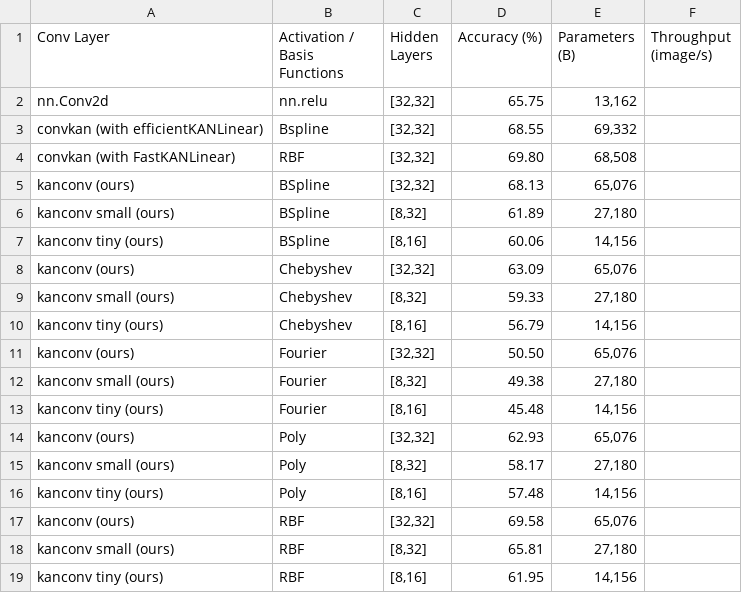
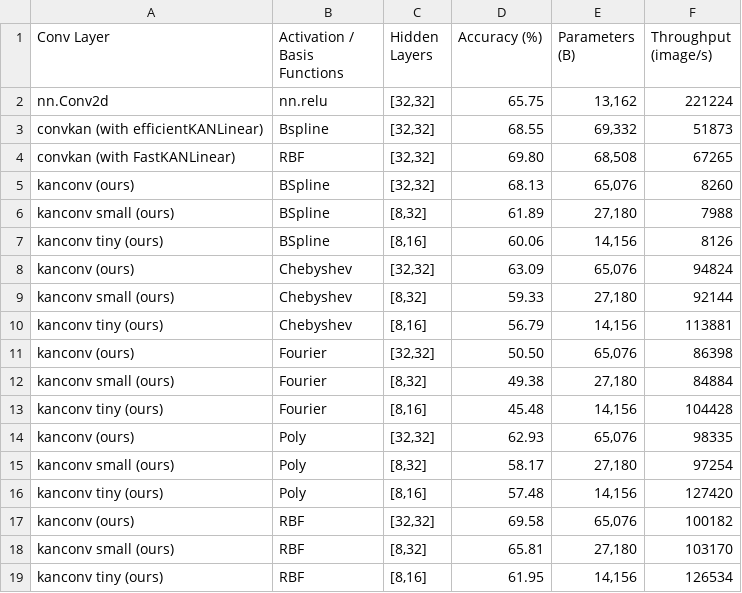
Before and after one commit to XiangboGaoBarry/KA-Conv, a CSV file: results/results.csv, drawn as a sheet.

```diff
--- a/results/results.csv
+++ b/results/results.csv
@@ -1,19 +1,19 @@
 Conv Layer,Activation / Basis Functions,"Hidden Layers ",Accuracy (%),Parameters (B),Throughput (image/s)
-nn.Conv2d,nn.relu,"[32,32]",65.75,"13,162",
-convkan (with efficientKANLinear),Bspline,"[32,32]",68.55,"69,332",
-convkan (with FastKANLinear),RBF,"[32,32]",69.80,"68,508",
-kanconv (ours),BSpline,"[32,32]",68.13,"65,076",
-kanconv small (ours),BSpline,"[8,32]",61.89,"27,180",
-kanconv tiny (ours),BSpline,"[8,16]",60.06,"14,156",
-kanconv (ours),Chebyshev,"[32,32]",63.09,"65,076",
-kanconv small (ours),Chebyshev,"[8,32]",59.33,"27,180",
-kanconv tiny (ours),Chebyshev,"[8,16]",56.79,"14,156",
-kanconv (ours),Fourier,"[32,32]",50.50,"65,076",
-kanconv small (ours),Fourier,"[8,32]",49.38,"27,180",
-kanconv tiny (ours),Fourier,"[8,16]",45.48,"14,156",
-kanconv (ours),Poly,"[32,32]",62.93,"65,076",
-kanconv small (ours),Poly,"[8,32]",58.17,"27,180",
-kanconv tiny (ours),Poly,"[8,16]",57.48,"14,156",
-kanconv (ours),RBF,"[32,32]",69.58,"65,076",
-kanconv small (ours),RBF,"[8,32]",65.81,"27,180",
-kanconv tiny (ours),RBF,"[8,16]",61.95,"14,156",
+nn.Conv2d,nn.relu,"[32,32]",65.75,"13,162",221224
+convkan (with efficientKANLinear),Bspline,"[32,32]",68.55,"69,332",51873
+convkan (with FastKANLinear),RBF,"[32,32]",69.80,"68,508",67265
+kanconv (ours),BSpline,"[32,32]",68.13,"65,076",8260
+kanconv small (ours),BSpline,"[8,32]",61.89,"27,180",7988
+kanconv tiny (ours),BSpline,"[8,16]",60.06,"14,156",8126
+kanconv (ours),Chebyshev,"[32,32]",63.09,"65,076",94824
+kanconv small (ours),Chebyshev,"[8,32]",59.33,"27,180",92144
+kanconv tiny (ours),Chebyshev,"[8,16]",56.79,"14,156",113881
+kanconv (ours),Fourier,"[32,32]",50.50,"65,076",86398
+kanconv small (ours),Fourier,"[8,32]",49.38,"27,180",84884
+kanconv tiny (ours),Fourier,"[8,16]",45.48,"14,156",104428
+kanconv (ours),Poly,"[32,32]",62.93,"65,076",98335
+kanconv small (ours),Poly,"[8,32]",58.17,"27,180",97254
+kanconv tiny (ours),Poly,"[8,16]",57.48,"14,156",127420
+kanconv (ours),RBF,"[32,32]",69.58,"65,076",100182
+kanconv small (ours),RBF,"[8,32]",65.81,"27,180",103170
+kanconv tiny (ours),RBF,"[8,16]",61.95,"14,156",126534
```
Also changed, not shown: 8 other files.
